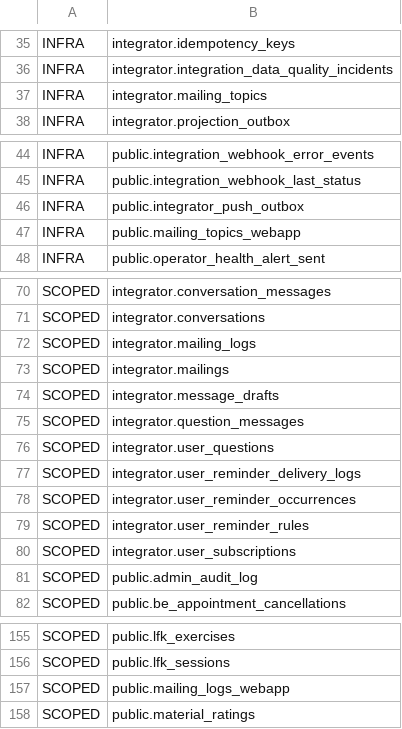
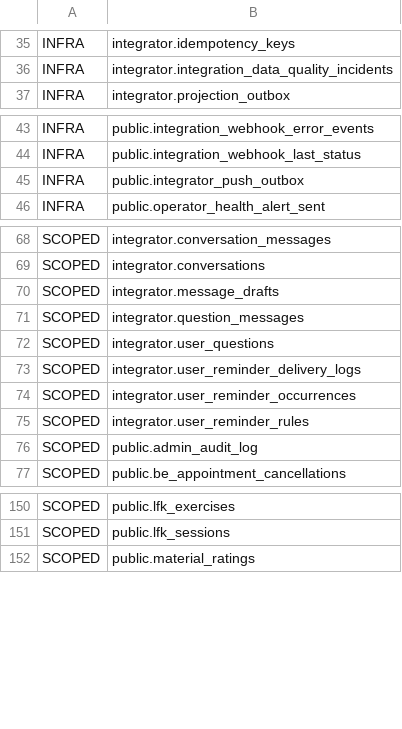
Before and after one commit to Dimmdao2/BersonCareBot, a TSV file: docs/_TODO/SAAS_FOUNDATION/scope-derivation/tiers-218.tsv, drawn as a sheet; only a part is shown, gaps mark what is left out; the diff covers the shown part only.

```diff
--- a/docs/_TODO/SAAS_FOUNDATION/scope-derivation/tiers-218.tsv
+++ b/docs/_TODO/SAAS_FOUNDATION/scope-derivation/tiers-218.tsv
@@ -36,3 +36,2 @@ INFRA|integrator.idempotency_keys
 INFRA|integrator.integration_data_quality_incidents
-INFRA|integrator.mailing_topics
 INFRA|integrator.projection_outbox
@@ -46,3 +45,2 @@ INFRA|public.integration_webhook_last_status
 INFRA|public.integrator_push_outbox
-INFRA|public.mailing_topics_webapp
 INFRA|public.operator_health_alert_sent
@@ -71,4 +69,2 @@ SCOPED|integrator.conversation_messages
 SCOPED|integrator.conversations
-SCOPED|integrator.mailing_logs
-SCOPED|integrator.mailings
 SCOPED|integrator.message_drafts
@@ -79,3 +75,2 @@ SCOPED|integrator.user_reminder_occurrences
 SCOPED|integrator.user_reminder_rules
-SCOPED|integrator.user_subscriptions
 SCOPED|public.admin_audit_log
@@ -156,3 +151,2 @@ SCOPED|public.lfk_exercises
 SCOPED|public.lfk_sessions
-SCOPED|public.mailing_logs_webapp
 SCOPED|public.material_ratings
```
Also changed, not shown: 1 removed row elsewhere in this file, docs/_TODO/SAAS_FOUNDATION/scope-derivation/p0-4-batches.tsv, 21 other files.
